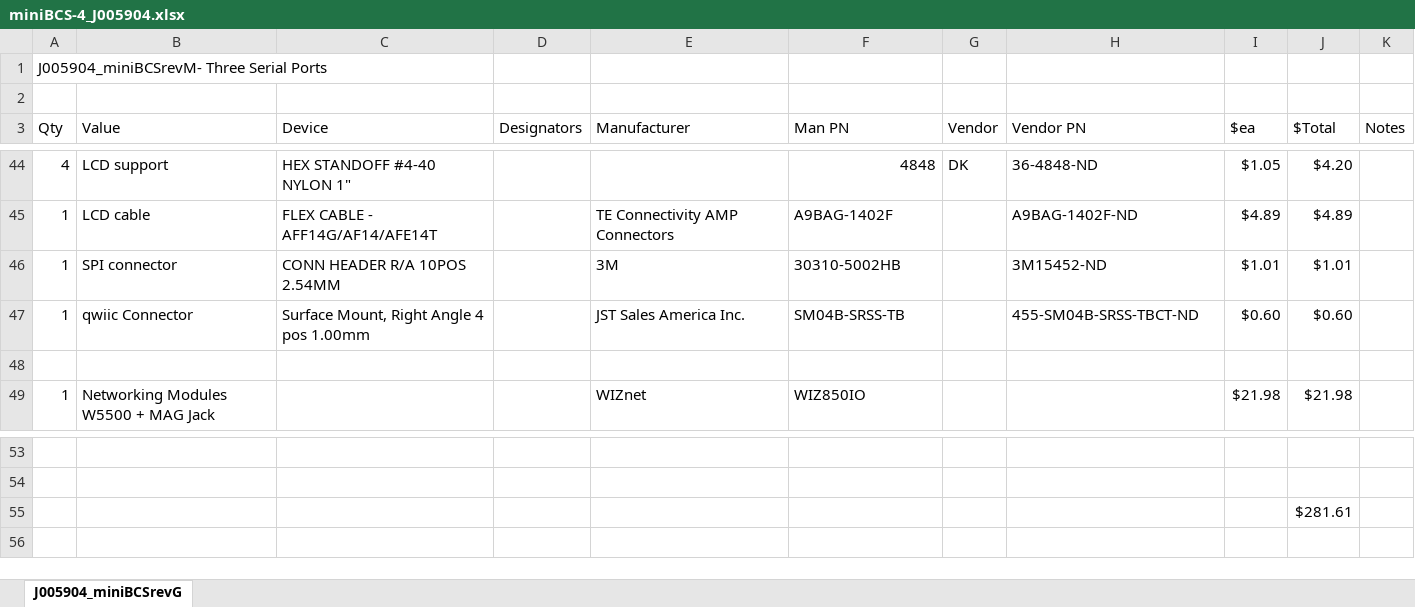
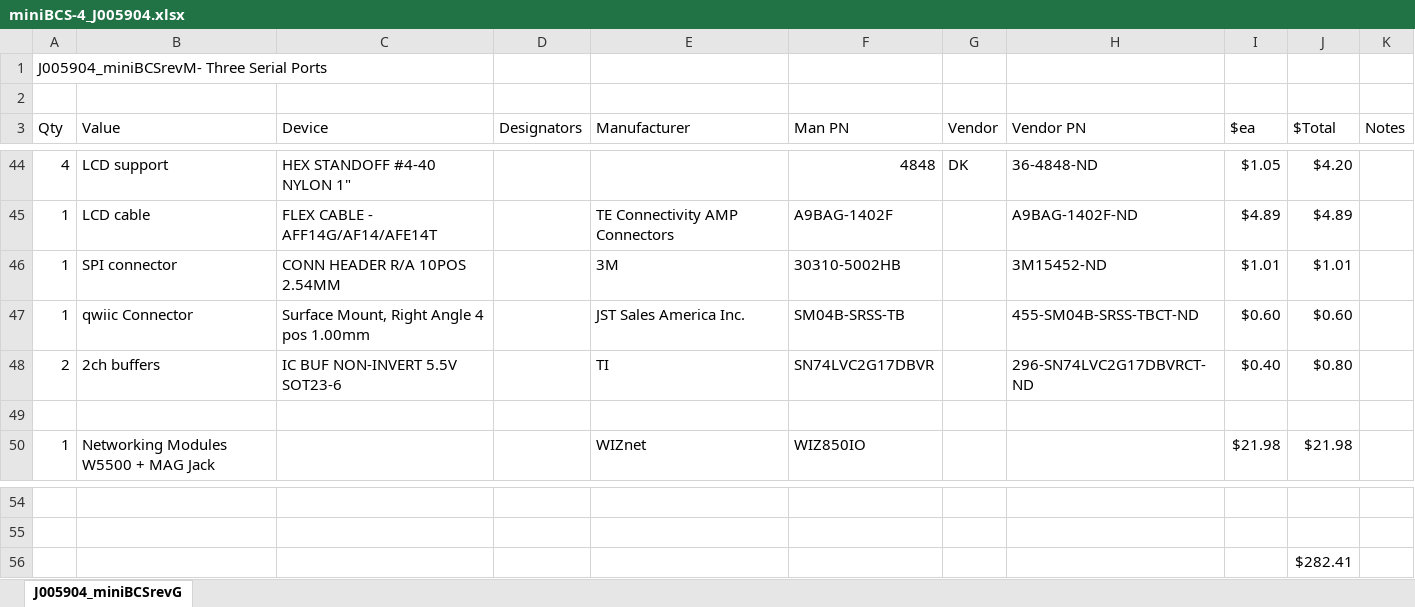
Before and after one commit to janelia-experimental-technology/miniBCS-4, an Excel workbook: Electrical/miniBCS-4_J005904.xlsx, sheet J005904_miniBCSrevG, drawn as a sheet; only a part is shown, gaps mark what is left out; values as stored, in another font and other column widths than the file's, no borders; addresses are those after the commit; the diff names each change by its address in the sheet, - before the commit and + after, or states it on an @@ line.

```diff
--- a/Electrical/miniBCS-4_J005904.xlsx (sheet J005904_miniBCSrevG)
+++ b/Electrical/miniBCS-4_J005904.xlsx (sheet J005904_miniBCSrevG)
+row 48: 2 | 2ch buffers | IC BUF NON-INVERT 5.5V SOT23-6 |  | TI | SN74LVC2G17DBVR |  | 296-SN74LVC2G17DBVRCT-ND | $0.40 | $0.80
-J56 ($Total): $281.61
+J56 ($Total): $282.41
```
Also changed, not shown: formulas that keep their value, 6 other files.
